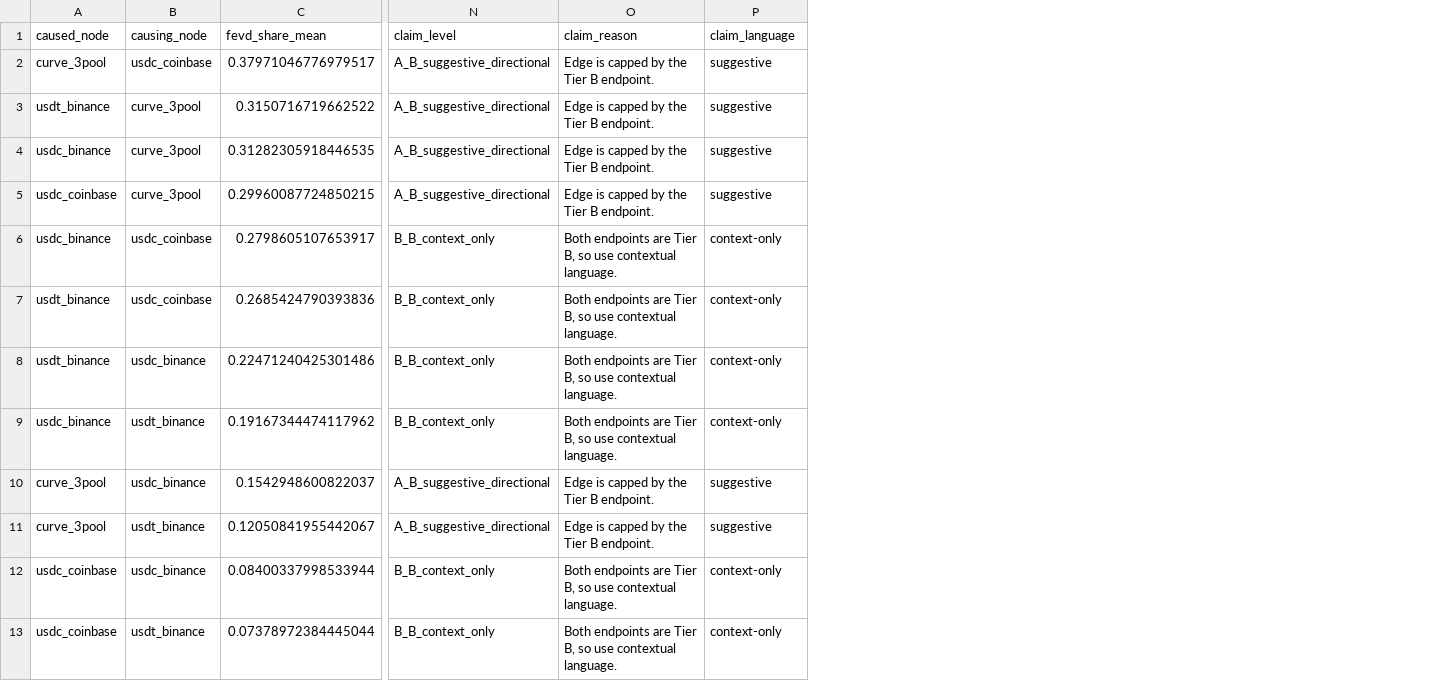
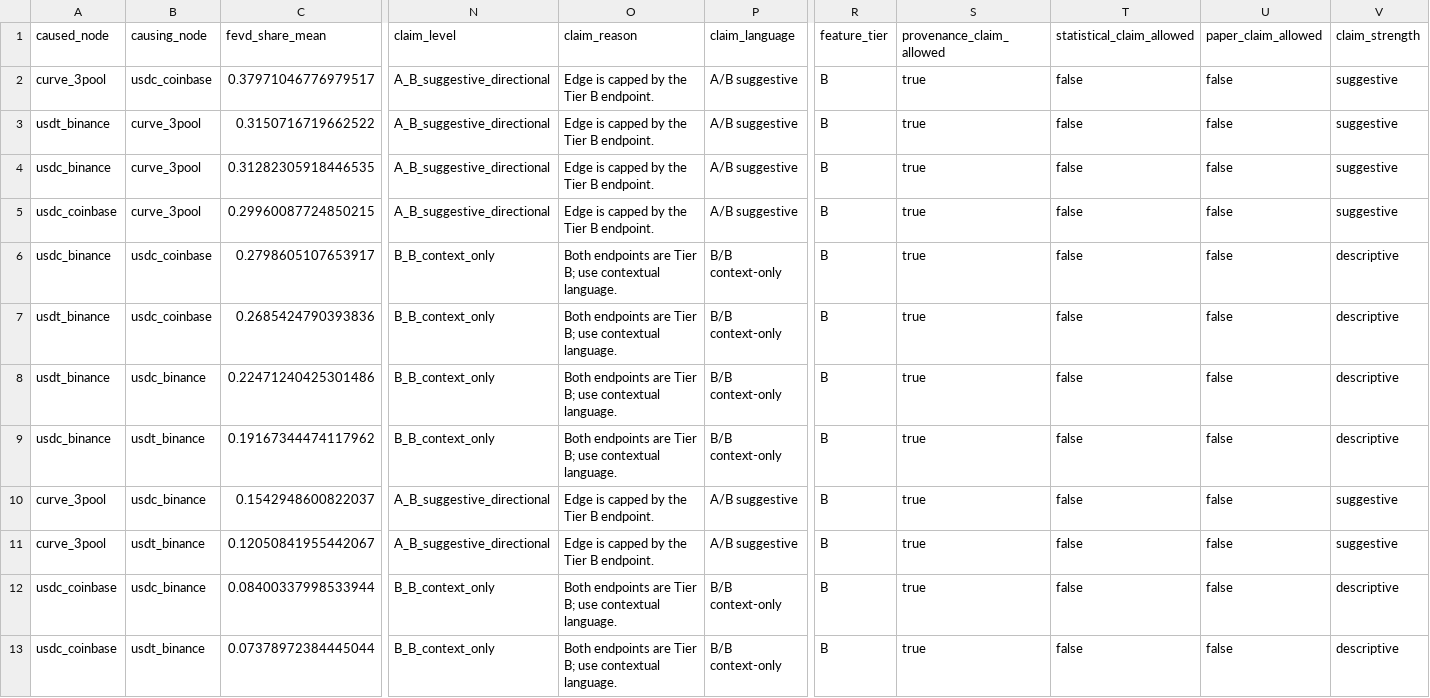
Before and after one commit to nl2992/ICAIF_stablecoin-contagion-network, a CSV file: results/tables/table_tvp_var_summary_usdc_svb_2023.csv, drawn as a sheet; only a part is shown, gaps mark what is left out; the diff names each change by its address in the sheet, - before the commit and + after, or states it on an @@ line.

```diff
--- a/results/tables/table_tvp_var_summary_usdc_svb_2023.csv
+++ b/results/tables/table_tvp_var_summary_usdc_svb_2023.csv
+column R (feature_tier), rows 2-13: all B
+column S (provenance_claim_allowed), rows 2-13: all true
+column T (statistical_claim_allowed), rows 2-13: all false
+column U (paper_claim_allowed), rows 2-13: all false
+column V (claim_strength), rows 2-13: suggestive | suggestive | suggestive | suggestive | descriptive | descriptive | descriptive | descriptive | suggestive | suggestive | descriptive | descriptive
-P2:P5 (claim_language): suggestive
+P2:P5 (claim_language): A/B suggestive
-O6:O9 (claim_reason): …are Tier B, so use contextual…
+O6:O9 (claim_reason): …are Tier B; use contextual…
-P6:P9 (claim_language): context-only
+P6:P9 (claim_language): B/B context-only
-P10:P11 (claim_language): suggestive
+P10:P11 (claim_language): A/B suggestive
-O12:O13 (claim_reason): …are Tier B, so use contextual…
+O12:O13 (claim_reason): …are Tier B; use contextual…
-P12:P13 (claim_language): context-only
+P12:P13 (claim_language): B/B context-only
```
Also changed, not shown: results/tables/table_tvp_var_summary_busd_2023.csv, results/tables/table_tvp_var_summary_terra_luna_2022.csv, 30 other files.
